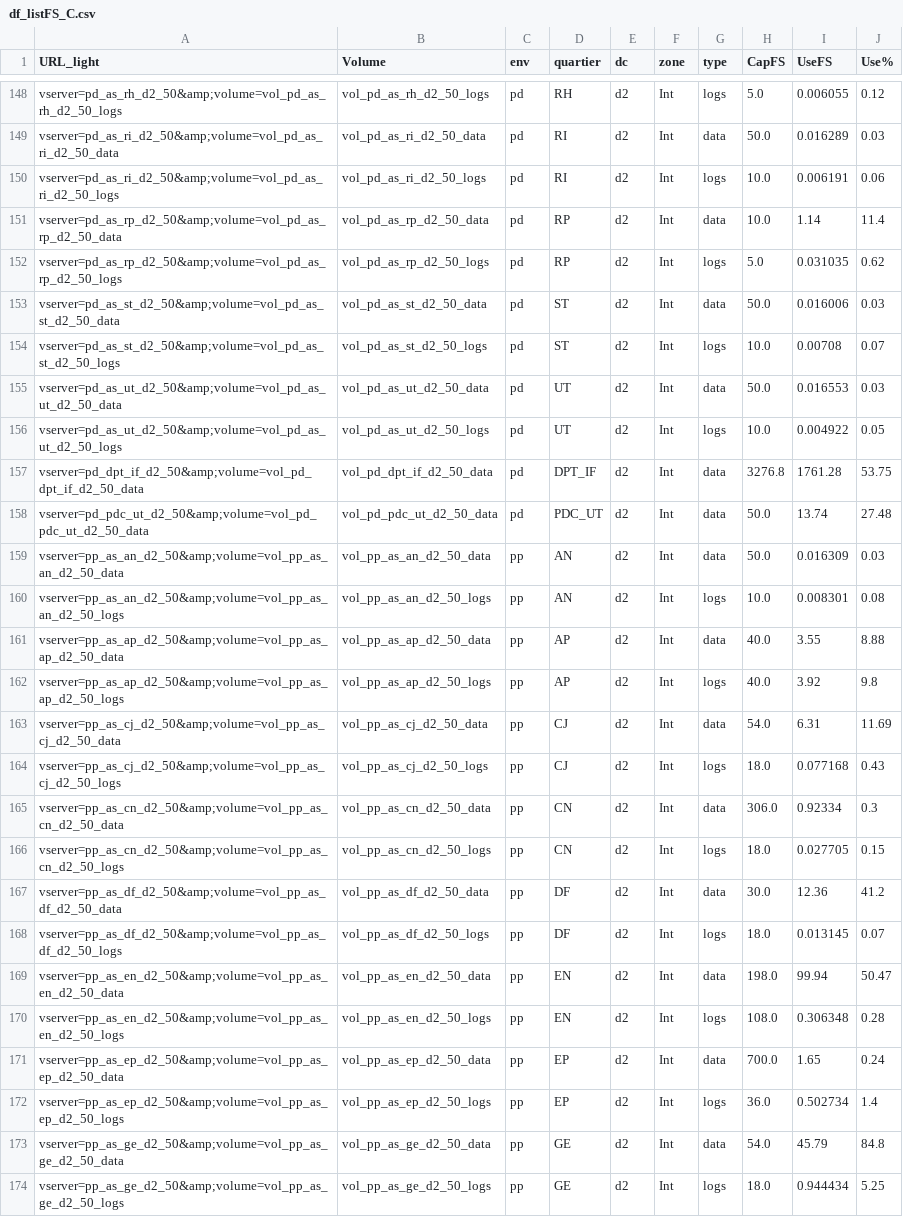
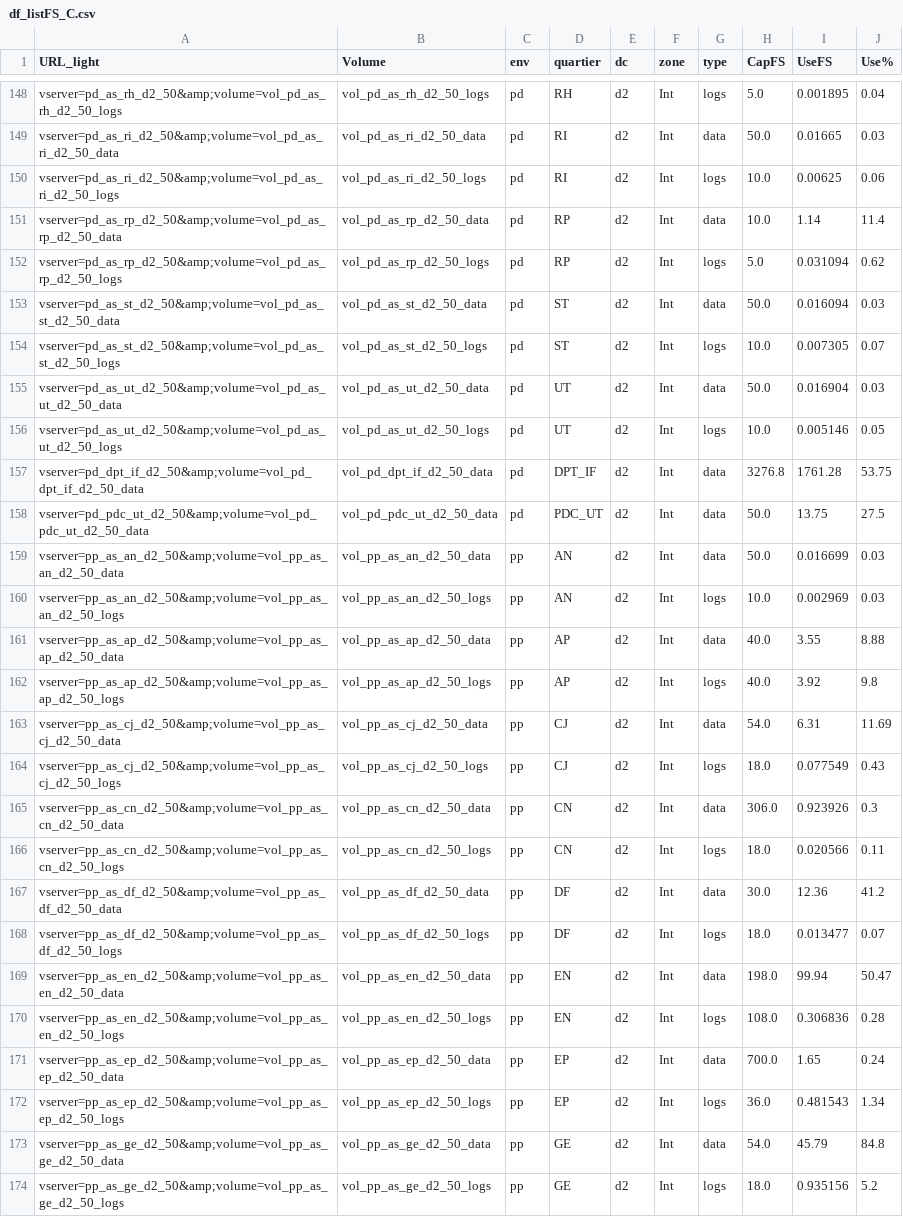
Before and after one commit to s9d9n0/Applishare_Vision, a CSV file: dataframe/df_listFS_C.csv, drawn as a sheet; only a part is shown, gaps mark what is left out; the diff covers the shown part only.

```diff
--- a/dataframe/df_listFS_C.csv
+++ b/dataframe/df_listFS_C.csv
@@ -148,14 +148,14 @@ URL_light;Volume;env;quartier;dc;zone;type;CapFS;UseFS;Use%
-"vserver=pd_as_rh_d2_50&amp;volume=vol_pd_as_rh_d2_50_logs";vol_pd_as_rh_d2_50_logs;pd;RH;d2;Int;logs;5.0;0.006055;0.12
-"vserver=pd_as_ri_d2_50&amp;volume=vol_pd_as_ri_d2_50_data";vol_pd_as_ri_d2_50_data;pd;RI;d2;Int;data;50.0;0.016289;0.03
-"vserver=pd_as_ri_d2_50&amp;volume=vol_pd_as_ri_d2_50_logs";vol_pd_as_ri_d2_50_logs;pd;RI;d2;Int;logs;10.0;0.006191;0.06
+"vserver=pd_as_rh_d2_50&amp;volume=vol_pd_as_rh_d2_50_logs";vol_pd_as_rh_d2_50_logs;pd;RH;d2;Int;logs;5.0;0.001895;0.04
+"vserver=pd_as_ri_d2_50&amp;volume=vol_pd_as_ri_d2_50_data";vol_pd_as_ri_d2_50_data;pd;RI;d2;Int;data;50.0;0.01665;0.03
+"vserver=pd_as_ri_d2_50&amp;volume=vol_pd_as_ri_d2_50_logs";vol_pd_as_ri_d2_50_logs;pd;RI;d2;Int;logs;10.0;0.00625;0.06
 "vserver=pd_as_rp_d2_50&amp;volume=vol_pd_as_rp_d2_50_data";vol_pd_as_rp_d2_50_data;pd;RP;d2;Int;data;10.0;1.14;11.4
-"vserver=pd_as_rp_d2_50&amp;volume=vol_pd_as_rp_d2_50_logs";vol_pd_as_rp_d2_50_logs;pd;RP;d2;Int;logs;5.0;0.031035;0.62
-"vserver=pd_as_st_d2_50&amp;volume=vol_pd_as_st_d2_50_data";vol_pd_as_st_d2_50_data;pd;ST;d2;Int;data;50.0;0.016006;0.03
-"vserver=pd_as_st_d2_50&amp;volume=vol_pd_as_st_d2_50_logs";vol_pd_as_st_d2_50_logs;pd;ST;d2;Int;logs;10.0;0.00708;0.07
-"vserver=pd_as_ut_d2_50&amp;volume=vol_pd_as_ut_d2_50_data";vol_pd_as_ut_d2_50_data;pd;UT;d2;Int;data;50.0;0.016553;0.03
-"vserver=pd_as_ut_d2_50&amp;volume=vol_pd_as_ut_d2_50_logs";vol_pd_as_ut_d2_50_logs;pd;UT;d2;Int;logs;10.0;0.004922;0.05
+"vserver=pd_as_rp_d2_50&amp;volume=vol_pd_as_rp_d2_50_logs";vol_pd_as_rp_d2_50_logs;pd;RP;d2;Int;logs;5.0;0.031094;0.62
+"vserver=pd_as_st_d2_50&amp;volume=vol_pd_as_st_d2_50_data";vol_pd_as_st_d2_50_data;pd;ST;d2;Int;data;50.0;0.016094;0.03
+"vserver=pd_as_st_d2_50&amp;volume=vol_pd_as_st_d2_50_logs";vol_pd_as_st_d2_50_logs;pd;ST;d2;Int;logs;10.0;0.007305;0.07
+"vserver=pd_as_ut_d2_50&amp;volume=vol_pd_as_ut_d2_50_data";vol_pd_as_ut_d2_50_data;pd;UT;d2;Int;data;50.0;0.016904;0.03
+"vserver=pd_as_ut_d2_50&amp;volume=vol_pd_as_ut_d2_50_logs";vol_pd_as_ut_d2_50_logs;pd;UT;d2;Int;logs;10.0;0.005146;0.05
 "vserver=pd_dpt_if_d2_50&amp;volume=vol_pd_dpt_if_d2_50_data";vol_pd_dpt_if_d2_50_data;pd;DPT_IF;d2;Int;data;3276.8;1761.28;53.75
-"vserver=pd_pdc_ut_d2_50&amp;volume=vol_pd_pdc_ut_d2_50_data";vol_pd_pdc_ut_d2_50_data;pd;PDC_UT;d2;Int;data;50.0;13.74;27.48
-"vserver=pp_as_an_d2_50&amp;volume=vol_pp_as_an_d2_50_data";vol_pp_as_an_d2_50_data;pp;AN;d2;Int;data;50.0;0.016309;0.03
-"vserver=pp_as_an_d2_50&amp;volume=vol_pp_as_an_d2_50_logs";vol_pp_as_an_d2_50_logs;pp;AN;d2;Int;logs;10.0;0.008301;0.08
+"vserver=pd_pdc_ut_d2_50&amp;volume=vol_pd_pdc_ut_d2_50_data";vol_pd_pdc_ut_d2_50_data;pd;PDC_UT;d2;Int;data;50.0;13.75;27.5
+"vserver=pp_as_an_d2_50&amp;volume=vol_pp_as_an_d2_50_data";vol_pp_as_an_d2_50_data;pp;AN;d2;Int;data;50.0;0.016699;0.03
+"vserver=pp_as_an_d2_50&amp;volume=vol_pp_as_an_d2_50_logs";vol_pp_as_an_d2_50_logs;pp;AN;d2;Int;logs;10.0;0.002969;0.03
 "vserver=pp_as_ap_d2_50&amp;volume=vol_pp_as_ap_d2_50_data";vol_pp_as_ap_d2_50_data;pp;AP;d2;Int;data;40.0;3.55;8.88
@@ -163,12 +163,12 @@ URL_light;Volume;env;quartier;dc;zone;type;CapFS;UseFS;Use%
 "vserver=pp_as_cj_d2_50&amp;volume=vol_pp_as_cj_d2_50_data";vol_pp_as_cj_d2_50_data;pp;CJ;d2;Int;data;54.0;6.31;11.69
-"vserver=pp_as_cj_d2_50&amp;volume=vol_pp_as_cj_d2_50_logs";vol_pp_as_cj_d2_50_logs;pp;CJ;d2;Int;logs;18.0;0.077168;0.43
-"vserver=pp_as_cn_d2_50&amp;volume=vol_pp_as_cn_d2_50_data";vol_pp_as_cn_d2_50_data;pp;CN;d2;Int;data;306.0;0.92334;0.3
-"vserver=pp_as_cn_d2_50&amp;volume=vol_pp_as_cn_d2_50_logs";vol_pp_as_cn_d2_50_logs;pp;CN;d2;Int;logs;18.0;0.027705;0.15
+"vserver=pp_as_cj_d2_50&amp;volume=vol_pp_as_cj_d2_50_logs";vol_pp_as_cj_d2_50_logs;pp;CJ;d2;Int;logs;18.0;0.077549;0.43
+"vserver=pp_as_cn_d2_50&amp;volume=vol_pp_as_cn_d2_50_data";vol_pp_as_cn_d2_50_data;pp;CN;d2;Int;data;306.0;0.923926;0.3
+"vserver=pp_as_cn_d2_50&amp;volume=vol_pp_as_cn_d2_50_logs";vol_pp_as_cn_d2_50_logs;pp;CN;d2;Int;logs;18.0;0.020566;0.11
 "vserver=pp_as_df_d2_50&amp;volume=vol_pp_as_df_d2_50_data";vol_pp_as_df_d2_50_data;pp;DF;d2;Int;data;30.0;12.36;41.2
-"vserver=pp_as_df_d2_50&amp;volume=vol_pp_as_df_d2_50_logs";vol_pp_as_df_d2_50_logs;pp;DF;d2;Int;logs;18.0;0.013145;0.07
+"vserver=pp_as_df_d2_50&amp;volume=vol_pp_as_df_d2_50_logs";vol_pp_as_df_d2_50_logs;pp;DF;d2;Int;logs;18.0;0.013477;0.07
 "vserver=pp_as_en_d2_50&amp;volume=vol_pp_as_en_d2_50_data";vol_pp_as_en_d2_50_data;pp;EN;d2;Int;data;198.0;99.94;50.47
-"vserver=pp_as_en_d2_50&amp;volume=vol_pp_as_en_d2_50_logs";vol_pp_as_en_d2_50_logs;pp;EN;d2;Int;logs;108.0;0.306348;0.28
+"vserver=pp_as_en_d2_50&amp;volume=vol_pp_as_en_d2_50_logs";vol_pp_as_en_d2_50_logs;pp;EN;d2;Int;logs;108.0;0.306836;0.28
 "vserver=pp_as_ep_d2_50&amp;volume=vol_pp_as_ep_d2_50_data";vol_pp_as_ep_d2_50_data;pp;EP;d2;Int;data;700.0;1.65;0.24
-"vserver=pp_as_ep_d2_50&amp;volume=vol_pp_as_ep_d2_50_logs";vol_pp_as_ep_d2_50_logs;pp;EP;d2;Int;logs;36.0;0.502734;1.4
+"vserver=pp_as_ep_d2_50&amp;volume=vol_pp_as_ep_d2_50_logs";vol_pp_as_ep_d2_50_logs;pp;EP;d2;Int;logs;36.0;0.481543;1.34
 "vserver=pp_as_ge_d2_50&amp;volume=vol_pp_as_ge_d2_50_data";vol_pp_as_ge_d2_50_data;pp;GE;d2;Int;data;54.0;45.79;84.8
-"vserver=pp_as_ge_d2_50&amp;volume=vol_pp_as_ge_d2_50_logs";vol_pp_as_ge_d2_50_logs;pp;GE;d2;Int;logs;18.0;0.944434;5.25
+"vserver=pp_as_ge_d2_50&amp;volume=vol_pp_as_ge_d2_50_logs";vol_pp_as_ge_d2_50_logs;pp;GE;d2;Int;logs;18.0;0.935156;5.2
```
Also changed, not shown: 133 edited cells elsewhere in this file, dataframe/df_fusion.csv, dataframe/df_listFS_A.csv, 7 other files.
